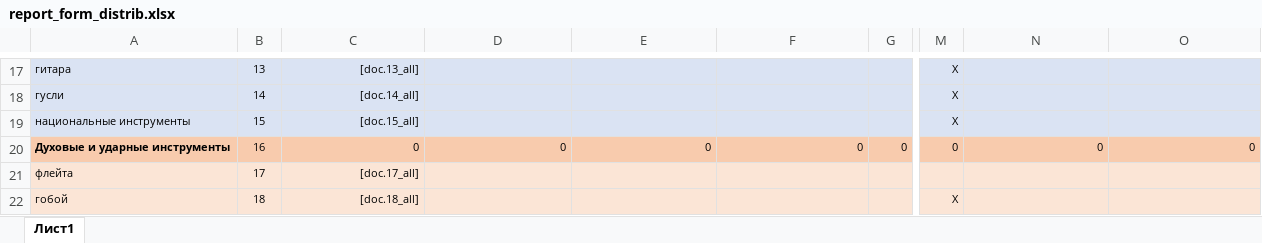
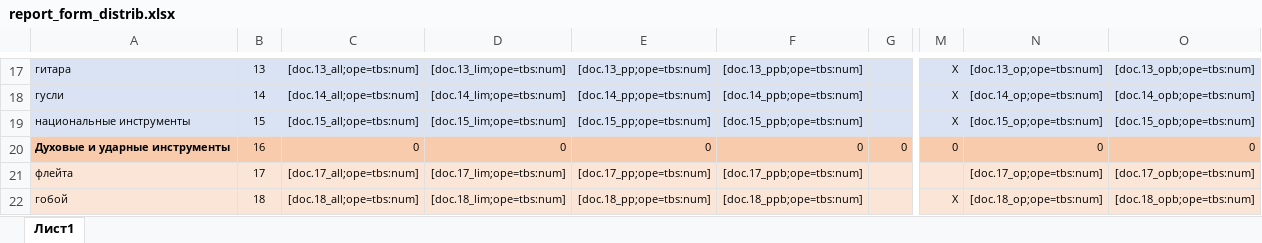
Before and after one commit to artmarkov/ais-dsi.loc, an Excel workbook: common/template/document/report_form_distrib.xlsx, sheet Лист1, drawn as a sheet; only a part is shown, gaps mark what is left out; values as stored, in another font and other column widths than the file's, no borders; the diff covers the shown part only; the diff names each change by its address in the sheet, - before the commit and + after, or states it on an @@ line.

```diff
--- a/common/template/document/report_form_distrib.xlsx (sheet Лист1)
+++ b/common/template/document/report_form_distrib.xlsx (sheet Лист1)
-C17: [doc.13_all]
+C17: [doc.13_all;ope=tbs:num]
-D17: (empty)
+D17: [doc.13_lim;ope=tbs:num]
-E17: (empty)
+E17: [doc.13_pp;ope=tbs:num]
-F17: (empty)
+F17: [doc.13_ppb;ope=tbs:num]
-N17: (empty)
+N17: [doc.13_op;ope=tbs:num]
-O17: (empty)
+O17: [doc.13_opb;ope=tbs:num]
-C18: [doc.14_all]
+C18: [doc.14_all;ope=tbs:num]
-D18: (empty)
+D18: [doc.14_lim;ope=tbs:num]
-E18: (empty)
+E18: [doc.14_pp;ope=tbs:num]
-F18: (empty)
+F18: [doc.14_ppb;ope=tbs:num]
-N18: (empty)
+N18: [doc.14_op;ope=tbs:num]
-O18: (empty)
+O18: [doc.14_opb;ope=tbs:num]
-C19: [doc.15_all]
+C19: [doc.15_all;ope=tbs:num]
-D19: (empty)
+D19: [doc.15_lim;ope=tbs:num]
-E19: (empty)
+E19: [doc.15_pp;ope=tbs:num]
-F19: (empty)
+F19: [doc.15_ppb;ope=tbs:num]
-N19: (empty)
+N19: [doc.15_op;ope=tbs:num]
-O19: (empty)
+O19: [doc.15_opb;ope=tbs:num]
-C21: [doc.17_all]
+C21: [doc.17_all;ope=tbs:num]
-D21: (empty)
+D21: [doc.17_lim;ope=tbs:num]
-E21: (empty)
+E21: [doc.17_pp;ope=tbs:num]
-F21: (empty)
+F21: [doc.17_ppb;ope=tbs:num]
-N21: (empty)
+N21: [doc.17_op;ope=tbs:num]
-O21: (empty)
+O21: [doc.17_opb;ope=tbs:num]
-C22: [doc.18_all]
+C22: [doc.18_all;ope=tbs:num]
-D22: (empty)
+D22: [doc.18_lim;ope=tbs:num]
-E22: (empty)
+E22: [doc.18_pp;ope=tbs:num]
-F22: (empty)
+F22: [doc.18_ppb;ope=tbs:num]
-N22: (empty)
+N22: [doc.18_op;ope=tbs:num]
-O22: (empty)
+O22: [doc.18_opb;ope=tbs:num]
```
Also changed, not shown: 208 edited cells and cell formats elsewhere in this sheet, 1 other file.
